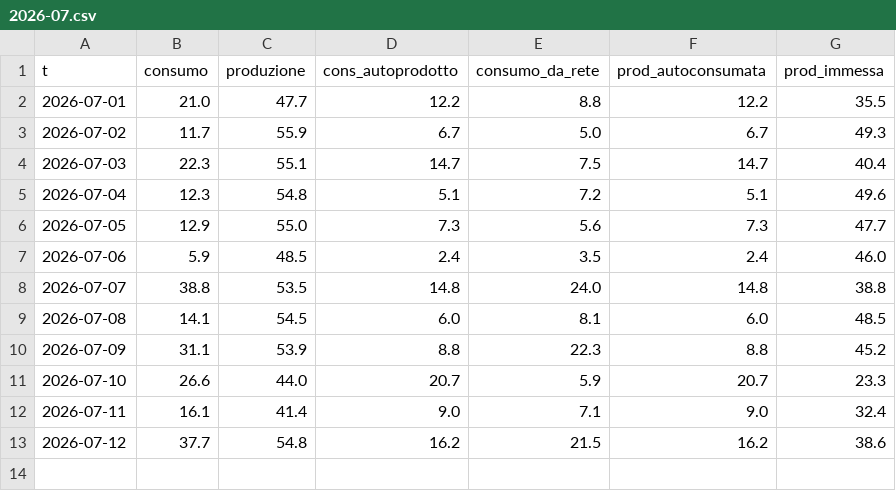
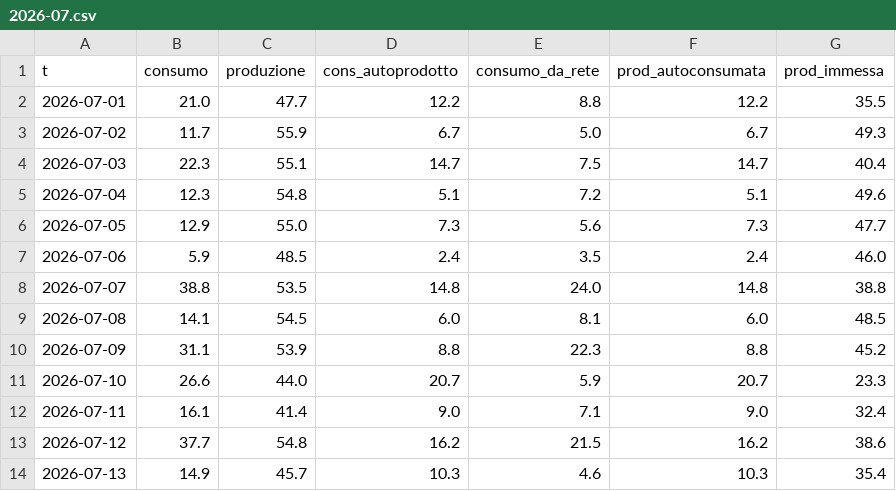
Before and after one commit to Luspam/luspam.github.io, a CSV file: fotovoltaico/daily/2026-07.csv, drawn as a sheet; the diff names each change by its address in the sheet, - before the commit and + after, or states it on an @@ line.

```diff
--- a/fotovoltaico/daily/2026-07.csv
+++ b/fotovoltaico/daily/2026-07.csv
+row 14: 2026-07-13 | 14.9 | 45.7 | 10.3 | 4.6 | 10.3 | 35.4
```
Also changed, not shown: 2 other files.
